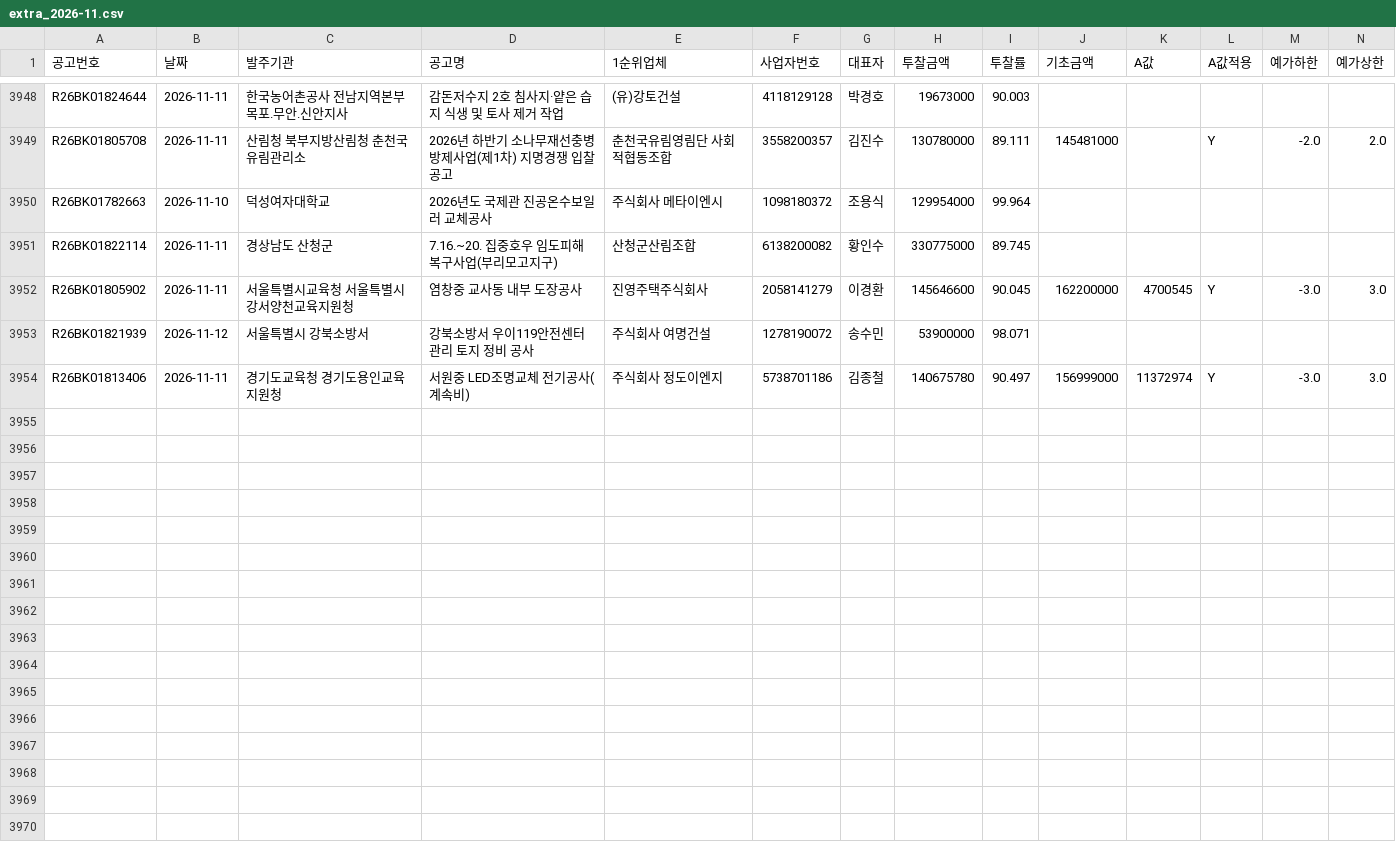
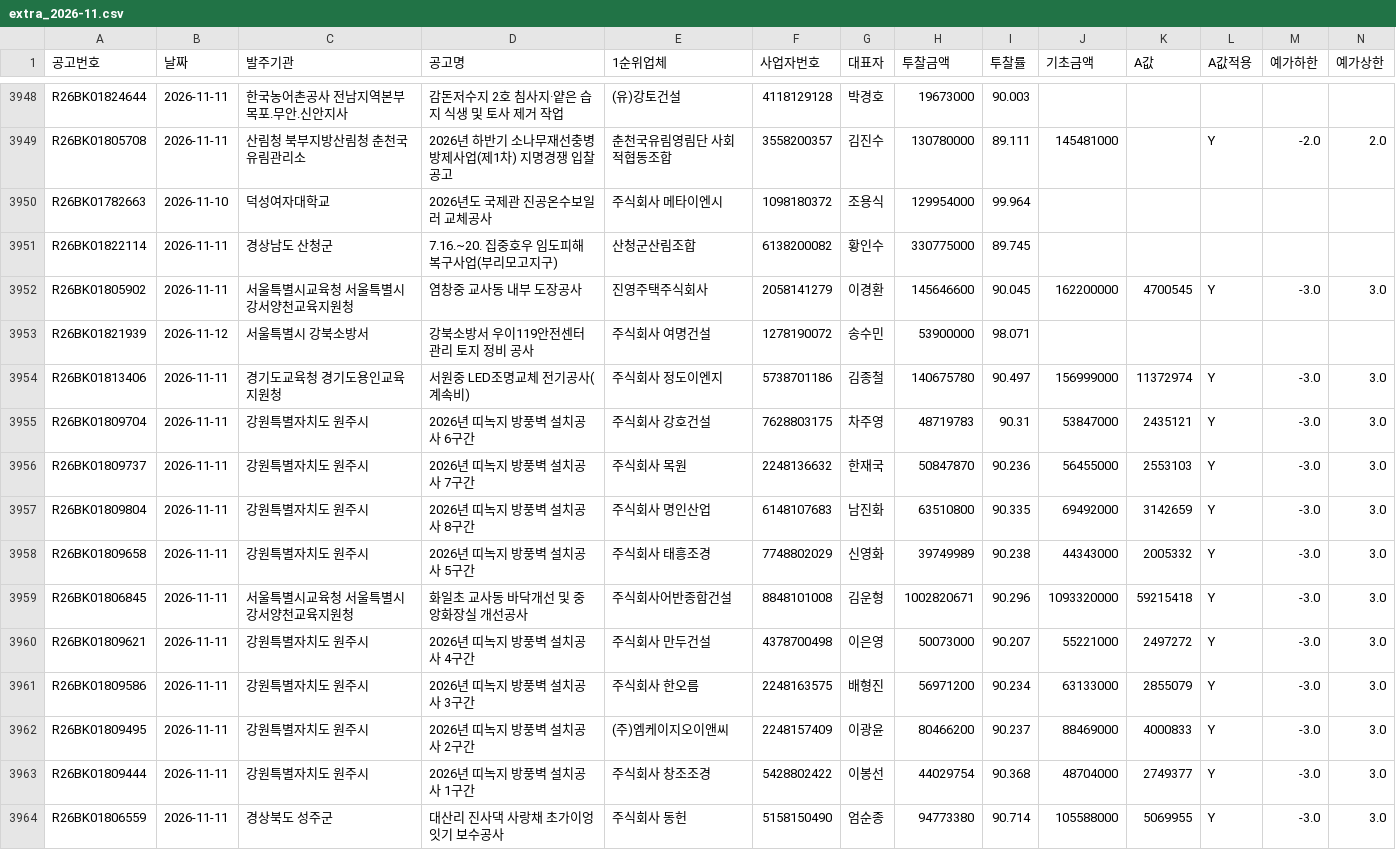
Before and after one commit to kimmyounghwan/K-conmap, a CSV file: data/extra_2026-11.csv, drawn as a sheet; only a part is shown, gaps mark what is left out; rows hold the shown columns only; the diff names each change by its address in the sheet, - before the commit and + after, or states it on an @@ line.

```diff
--- a/data/extra_2026-11.csv
+++ b/data/extra_2026-11.csv
+row 3955: R26BK01809704 | 2026-11-11 | 강원특별자치도 원주시 | 2026년 띠녹지 방풍벽 설치공사 6구간 | 주식회사 강호건설 | 7628803175 | 차주영 | 48719783 | 90.31 | 53847000 | 2435121 | Y | -3.0 | 3.0
+row 3956: R26BK01809737 | 2026-11-11 | 강원특별자치도 원주시 | 2026년 띠녹지 방풍벽 설치공사 7구간 | 주식회사 목원 | 2248136632 | 한재국 | 50847870 | 90.236 | 56455000 | 2553103 | Y | -3.0 | 3.0
+row 3957: R26BK01809804 | 2026-11-11 | 강원특별자치도 원주시 | 2026년 띠녹지 방풍벽 설치공사 8구간 | 주식회사 명인산업 | 6148107683 | 남진화 | 63510800 | 90.335 | 69492000 | 3142659 | Y | -3.0 | 3.0
+row 3958: R26BK01809658 | 2026-11-11 | 강원특별자치도 원주시 | 2026년 띠녹지 방풍벽 설치공사 5구간 | 주식회사 태흥조경 | 7748802029 | 신영화 | 39749989 | 90.238 | 44343000 | 2005332 | Y | -3.0 | 3.0
+row 3959: R26BK01806845 | 2026-11-11 | 서울특별시교육청 서울특별시강서양천교육지원청 | 화일초 교사동 바닥개선 및 중앙화장실 개선공사 | 주식회사어반종합건설 | 8848101008 | 김운형 | 1002820671 | 90.296 | 1093320000 | 59215418 | Y | -3.0 | 3.0
+row 3960: R26BK01809621 | 2026-11-11 | 강원특별자치도 원주시 | 2026년 띠녹지 방풍벽 설치공사 4구간 | 주식회사 만두건설 | 4378700498 | 이은영 | 50073000 | 90.207 | 55221000 | 2497272 | Y | -3.0 | 3.0
+row 3961: R26BK01809586 | 2026-11-11 | 강원특별자치도 원주시 | 2026년 띠녹지 방풍벽 설치공사 3구간 | 주식회사 한오름 | 2248163575 | 배형진 | 56971200 | 90.234 | 63133000 | 2855079 | Y | -3.0 | 3.0
+row 3962: R26BK01809495 | 2026-11-11 | 강원특별자치도 원주시 | 2026년 띠녹지 방풍벽 설치공사 2구간 | (주)엠케이지오이앤씨 | 2248157409 | 이광윤 | 80466200 | 90.237 | 88469000 | 4000833 | Y | -3.0 | 3.0
+row 3963: R26BK01809444 | 2026-11-11 | 강원특별자치도 원주시 | 2026년 띠녹지 방풍벽 설치공사 1구간 | 주식회사 창조조경 | 5428802422 | 이봉선 | 44029754 | 90.368 | 48704000 | 2749377 | Y | -3.0 | 3.0
+row 3964: R26BK01806559 | 2026-11-11 | 경상북도 성주군 | 대산리 진사댁 사랑채 초가이엉잇기 보수공사 | 주식회사 동헌 | 5158150490 | 엄순종 | 94773380 | 90.714 | 105588000 | 5069955 | Y | -3.0 | 3.0
```
Also changed, not shown: 1 other file.
